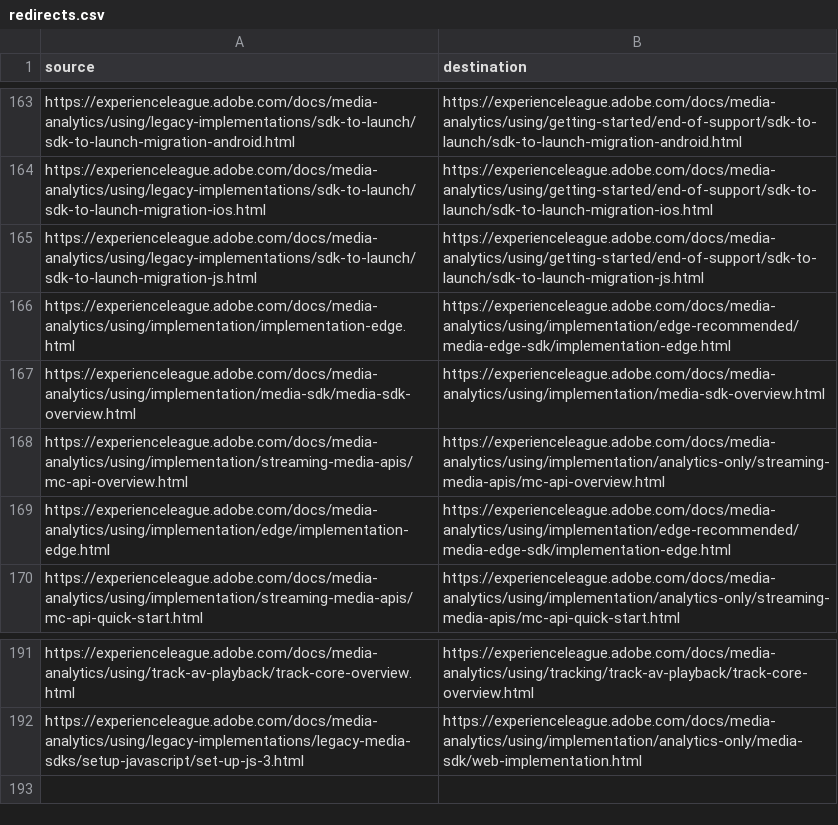
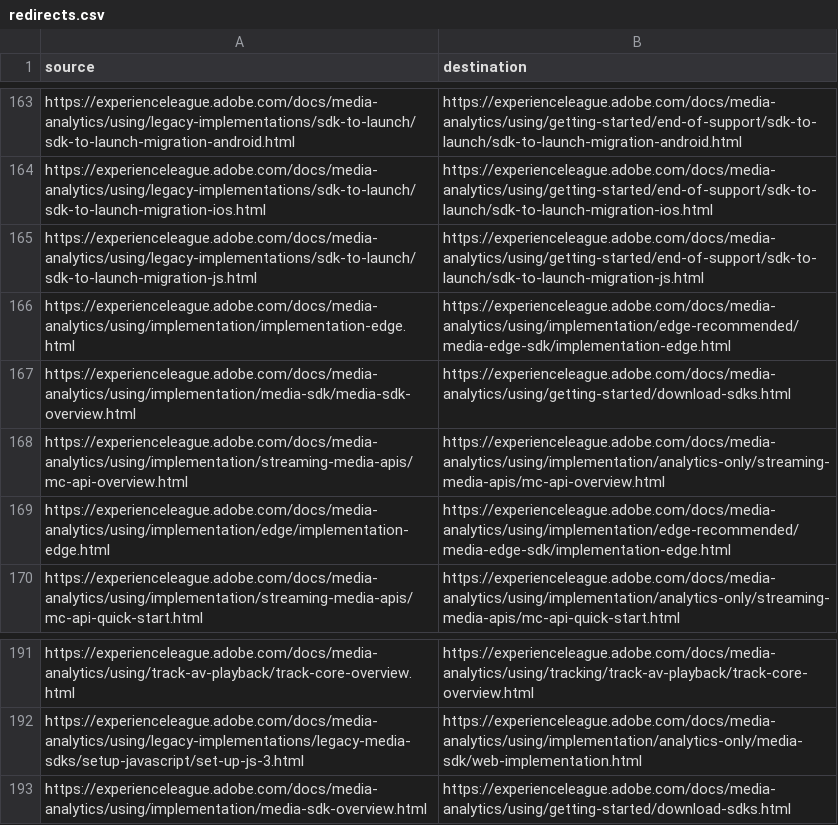
Before and after one commit to AdobeDocs/media-analytics.zh-Hans, a CSV file: redirects.csv, drawn as a sheet; only a part is shown, gaps mark what is left out.

Commit message:
Sync non localizable files for core commit 622d6fa20b1761de61213245db6faed796a5f845

```diff
--- a/redirects.csv
+++ b/redirects.csv
@@ -166,3 +166,3 @@ https://experienceleague.adobe.com/docs/media-analytics/using/legacy-implementat
 https://experienceleague.adobe.com/docs/media-analytics/using/implementation/implementation-edge.html,https://experienceleague.adobe.com/docs/media-analytics/using/implementation/edge-recommended/media-edge-sdk/implementation-edge.html
-https://experienceleague.adobe.com/docs/media-analytics/using/implementation/media-sdk/media-sdk-overview.html,https://experienceleague.adobe.com/docs/media-analytics/using/implementation/media-sdk-overview.html
+https://experienceleague.adobe.com/docs/media-analytics/using/implementation/media-sdk/media-sdk-overview.html,https://experienceleague.adobe.com/docs/media-analytics/using/getting-started/download-sdks.html
 https://experienceleague.adobe.com/docs/media-analytics/using/implementation/streaming-media-apis/mc-api-overview.html,https://experienceleague.adobe.com/docs/media-analytics/using/implementation/analytics-only/streaming-media-apis/mc-api-overview.html
@@ -192 +192,2 @@ https://experienceleague.adobe.com/docs/media-analytics/using/track-av-playback/
 https://experienceleague.adobe.com/docs/media-analytics/using/legacy-implementations/legacy-media-sdks/setup-javascript/set-up-js-3.html,https://experienceleague.adobe.com/docs/media-analytics/using/implementation/analytics-only/media-sdk/web-implementation.html
+https://experienceleague.adobe.com/docs/media-analytics/using/implementation/media-sdk-overview.html,https://experienceleague.adobe.com/docs/media-analytics/using/getting-started/download-sdks.html
```
